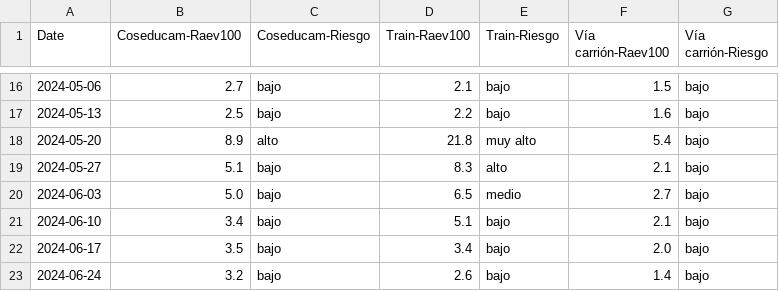
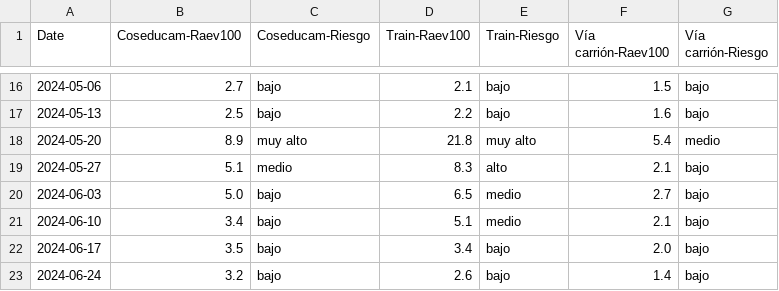
Before and after one commit to aleyaneez/PowerBI-AI, a CSV file: backend/src/Clientes/albemarle/2025-01-20/table/Albemarle_Page_3.csv, drawn as a sheet; only a part is shown, gaps mark what is left out.

```diff
--- a/backend/src/Clientes/albemarle/2025-01-20/table/Albemarle_Page_3.csv
+++ b/backend/src/Clientes/albemarle/2025-01-20/table/Albemarle_Page_3.csv
@@ -17,6 +17,6 @@ Date,Coseducam-Raev100,Coseducam-Riesgo,Train-Raev100,Train-Riesgo,Vía carrión
 2024-05-13,2.5,bajo,2.2,bajo,1.6,bajo
-2024-05-20,8.9,alto,21.8,muy alto,5.4,bajo
-2024-05-27,5.1,bajo,8.3,alto,2.1,bajo
+2024-05-20,8.9,muy alto,21.8,muy alto,5.4,medio
+2024-05-27,5.1,medio,8.3,alto,2.1,bajo
 2024-06-03,5.0,bajo,6.5,medio,2.7,bajo
-2024-06-10,3.4,bajo,5.1,bajo,2.1,bajo
+2024-06-10,3.4,bajo,5.1,medio,2.1,bajo
 2024-06-17,3.5,bajo,3.4,bajo,2.0,bajo
```
Also changed, not shown: backend/src/Clientes/albemarle/2025-01-20/table/Albemarle_Page_12.csv, backend/src/Clientes/albemarle/2025-01-20/table/Albemarle_Page_15.csv, 6 other files.
